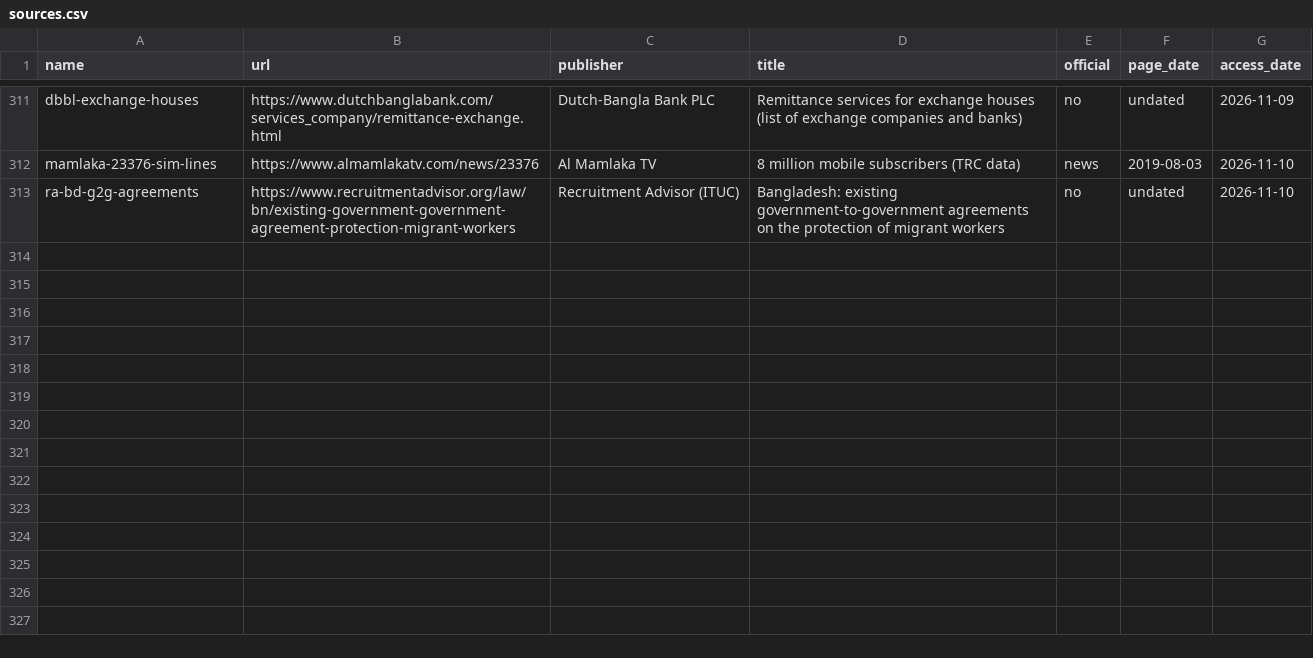
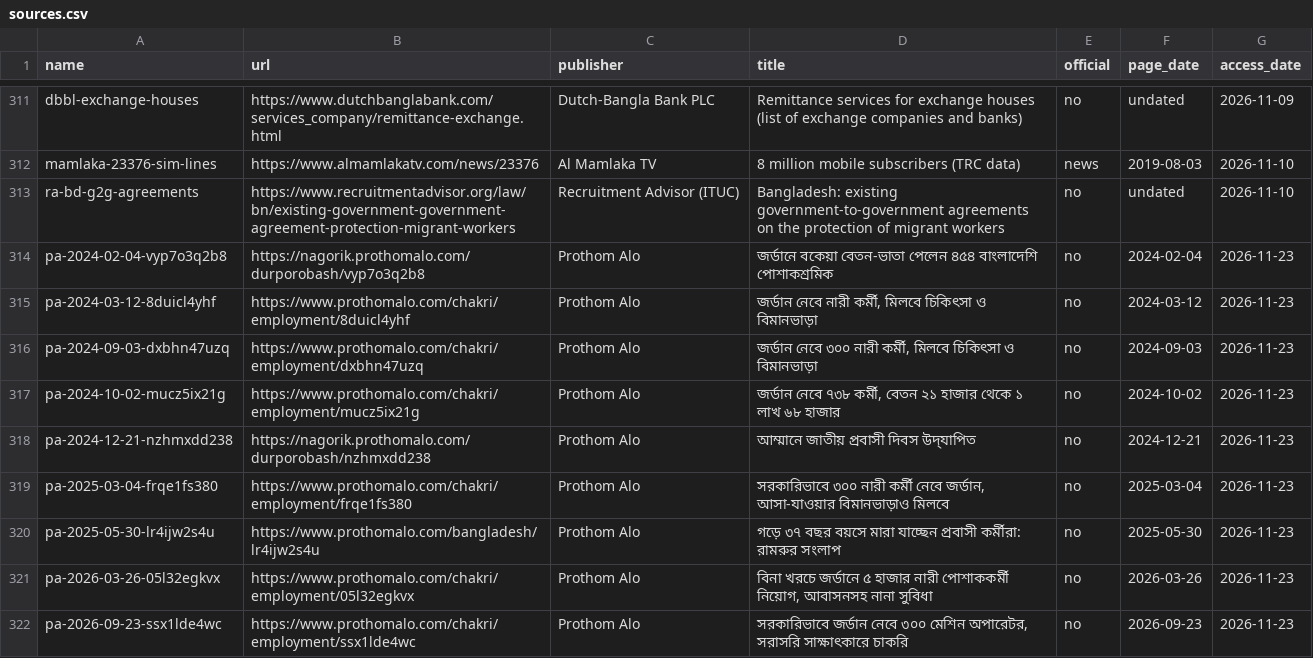
Before and after one commit to FiazAbrar/bsaisl-migration-knowledge-base, a CSV file: countries/jordan/sources.csv, drawn as a sheet; only a part is shown, gaps mark what is left out; the diff names each change by its address in the sheet, - before the commit and + after, or states it on an @@ line.

```diff
--- a/countries/jordan/sources.csv
+++ b/countries/jordan/sources.csv
+row 314: pa-2024-02-04-vyp7o3q2b8 | https://nagorik.prothomalo.com/durporobash/vyp7o3q2b8 | Prothom Alo | জর্ডানে বকেয়া বেতন-ভাতা পেলেন ৪৫৪ বাংলাদেশি পোশাকশ্রমিক | no | 2024-02-04 | 2026-11-23
+row 315: pa-2024-03-12-8duicl4yhf | https://www.prothomalo.com/chakri/employment/8duicl4yhf | Prothom Alo | জর্ডান নেবে নারী কর্মী, মিলবে চিকিৎসা ও বিমানভাড়া | no | 2024-03-12 | 2026-11-23
+row 316: pa-2024-09-03-dxbhn47uzq | https://www.prothomalo.com/chakri/employment/dxbhn47uzq | Prothom Alo | জর্ডান নেবে ৩০০ নারী কর্মী, মিলবে চিকিৎসা ও বিমানভাড়া | no | 2024-09-03 | 2026-11-23
+row 317: pa-2024-10-02-mucz5ix21g | https://www.prothomalo.com/chakri/employment/mucz5ix21g | Prothom Alo | জর্ডান নেবে ৭৩৮ কর্মী, বেতন ২১ হাজার থেকে ১ লাখ ৬৮ হাজার | no | 2024-10-02 | 2026-11-23
+row 318: pa-2024-12-21-nzhmxdd238 | https://nagorik.prothomalo.com/durporobash/nzhmxdd238 | Prothom Alo | আম্মানে জাতীয় প্রবাসী দিবস উদ্‌যাপিত | no | 2024-12-21 | 2026-11-23
+row 319: pa-2025-03-04-frqe1fs380 | https://www.prothomalo.com/chakri/employment/frqe1fs380 | Prothom Alo | সরকারিভাবে ৩০০ নারী কর্মী নেবে জর্ডান, আসা-যাওয়ার বিমানভাড়াও মিলবে | no | 2025-03-04 | 2026-11-23
+row 320: pa-2025-05-30-lr4ijw2s4u | https://www.prothomalo.com/bangladesh/lr4ijw2s4u | Prothom Alo | গড়ে ৩৭ বছর বয়সে মারা যাচ্ছেন প্রবাসী কর্মীরা: রামরুর সংলাপ | no | 2025-05-30 | 2026-11-23
+row 321: pa-2026-03-26-05l32egkvx | https://www.prothomalo.com/chakri/employment/05l32egkvx | Prothom Alo | বিনা খরচে জর্ডানে ৫ হাজার নারী পোশাককর্মী নিয়োগ, আবাসনসহ নানা সুবিধা | no | 2026-03-26 | 2026-11-23
+row 322: pa-2026-09-23-ssx1lde4wc | https://www.prothomalo.com/chakri/employment/ssx1lde4wc | Prothom Alo | সরকারিভাবে জর্ডান নেবে ৩০০ মেশিন অপারেটর, সরাসরি সাক্ষাৎকারে চাকরি | no | 2026-09-23 | 2026-11-23
```
Also changed, not shown: countries/jordan/sources/_fetchlog.csv, 14 other files.
